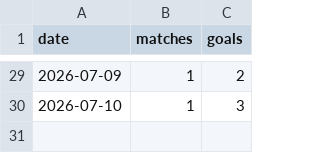
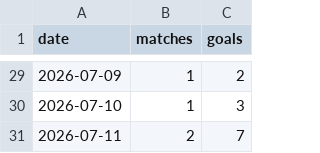
Before and after one commit to nmashiat/wc2026-command-center, a CSV file: outputs/goals_by_day.csv, drawn as a sheet; only a part is shown, gaps mark what is left out; the diff names each change by its address in the sheet, - before the commit and + after, or states it on an @@ line.

```diff
--- a/outputs/goals_by_day.csv
+++ b/outputs/goals_by_day.csv
+row 31: 2026-07-11 | 2 | 7
```
Also changed, not shown: outputs/predictions.csv, outputs/sentiment_by_team.csv, 10 other files.
